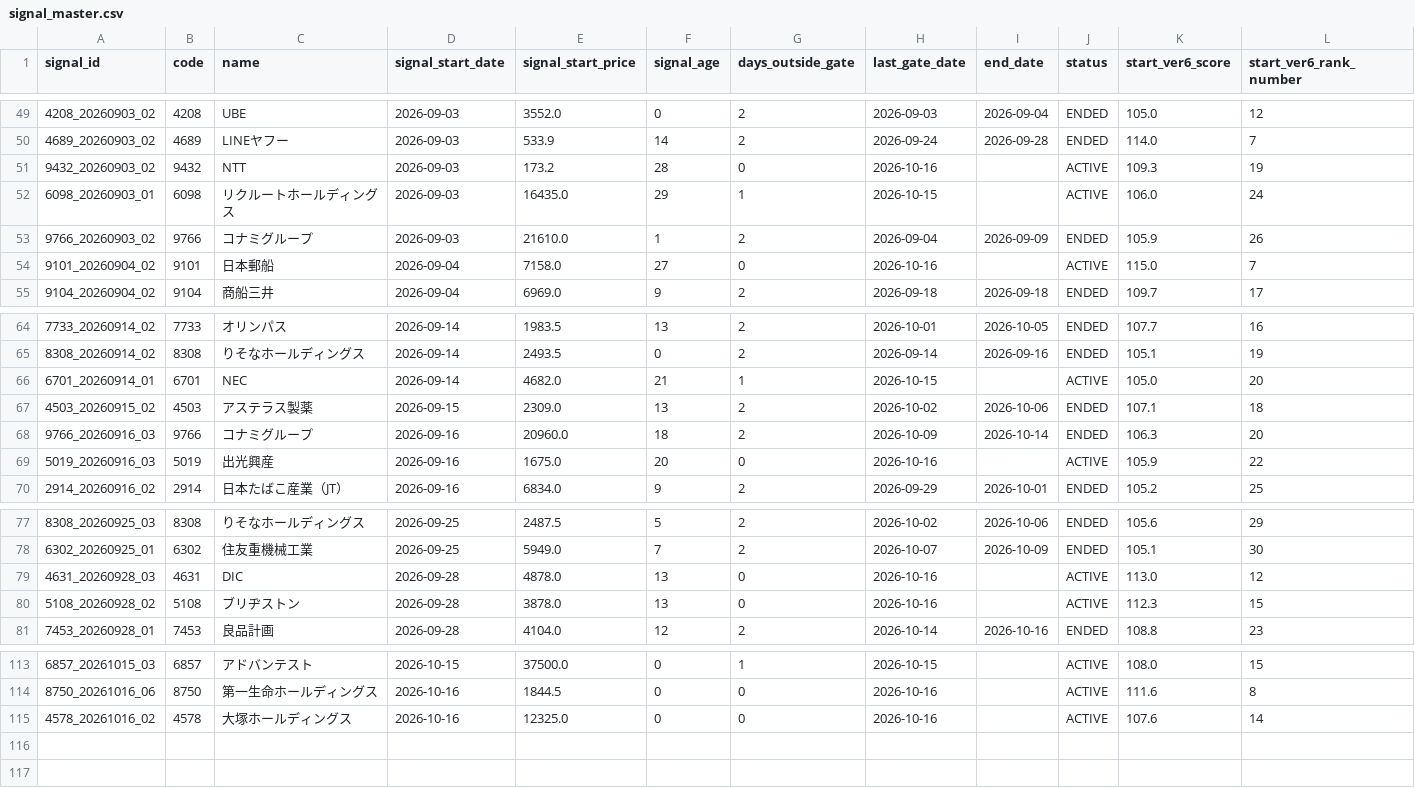
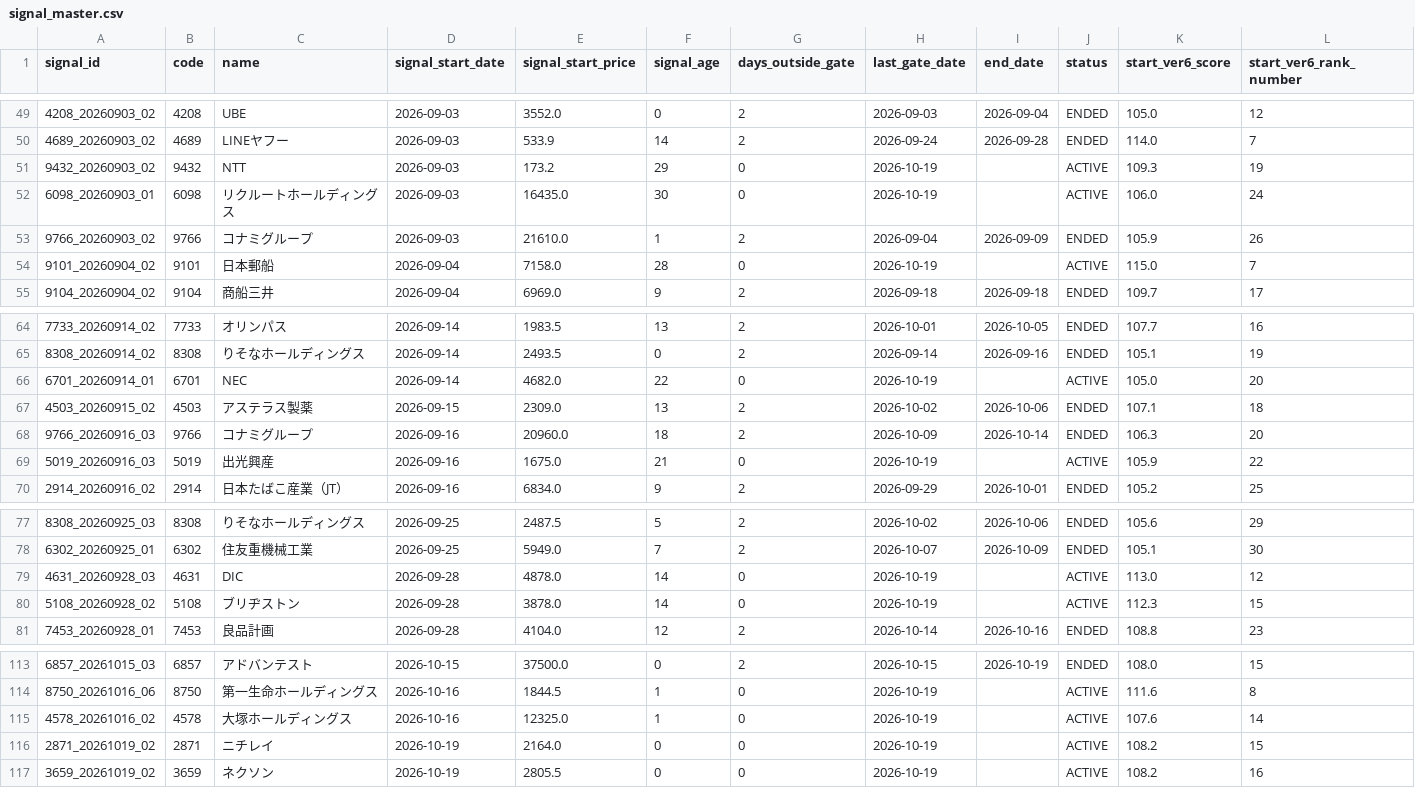
Before and after one commit to izumi7139-ai/nikkei225-line-bot, a CSV file: data/signal_master.csv, drawn as a sheet; only a part is shown, gaps mark what is left out; rows hold the shown columns only; the diff covers the shown part only; the diff names each change by its address in the sheet, - before the commit and + after, or states it on an @@ line.

```diff
--- a/data/signal_master.csv
+++ b/data/signal_master.csv
-F51 (signal_age): 28
+F51 (signal_age): 29
-H51 (last_gate_date): 2026-10-16
+H51 (last_gate_date): 2026-10-19
-F52 (signal_age): 29
+F52 (signal_age): 30
-G52 (days_outside_gate): 1
+G52 (days_outside_gate): 0
-H52 (last_gate_date): 2026-10-15
+H52 (last_gate_date): 2026-10-19
-F54 (signal_age): 27
+F54 (signal_age): 28
-H54 (last_gate_date): 2026-10-16
+H54 (last_gate_date): 2026-10-19
-F66 (signal_age): 21
+F66 (signal_age): 22
-G66 (days_outside_gate): 1
+G66 (days_outside_gate): 0
-H66 (last_gate_date): 2026-10-15
+H66 (last_gate_date): 2026-10-19
-F69 (signal_age): 20
+F69 (signal_age): 21
-H69 (last_gate_date): 2026-10-16
+H69 (last_gate_date): 2026-10-19
-F79:F80 (signal_age): 13
+F79:F80 (signal_age): 14
-H79:H80 (last_gate_date): 2026-10-16
+H79:H80 (last_gate_date): 2026-10-19
-G113 (days_outside_gate): 1
+G113 (days_outside_gate): 2
-I113 (end_date): (empty)
+I113 (end_date): 2026-10-19
-J113 (status): ACTIVE
+J113 (status): ENDED
-F114:F115 (signal_age): 0
+F114:F115 (signal_age): 1
-H114:H115 (last_gate_date): 2026-10-16
+H114:H115 (last_gate_date): 2026-10-19
+row 116: 2871_20261019_02 | 2871 | ニチレイ | 2026-10-19 | 2164.0 | 0 | 0 | 2026-10-19 |  | ACTIVE | 108.2 | 15
+row 117: 3659_20261019_02 | 3659 | ネクソン | 2026-10-19 | 2805.5 | 0 | 0 | 2026-10-19 |  | ACTIVE | 108.2 | 16
```
Also changed, not shown: 25 edited cells elsewhere in this file, data/performance_summary.csv, reports/monthly/performance_summary.csv, 4 other files.
